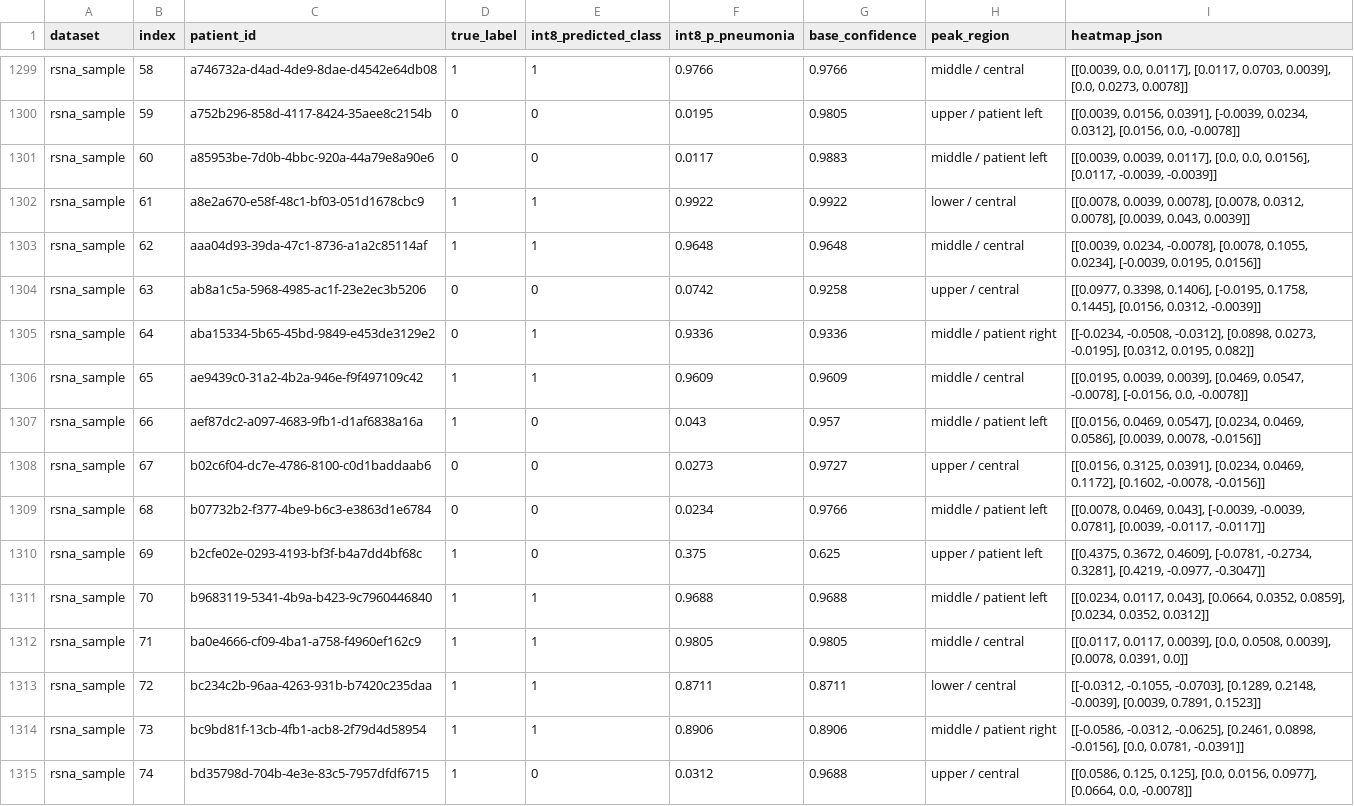
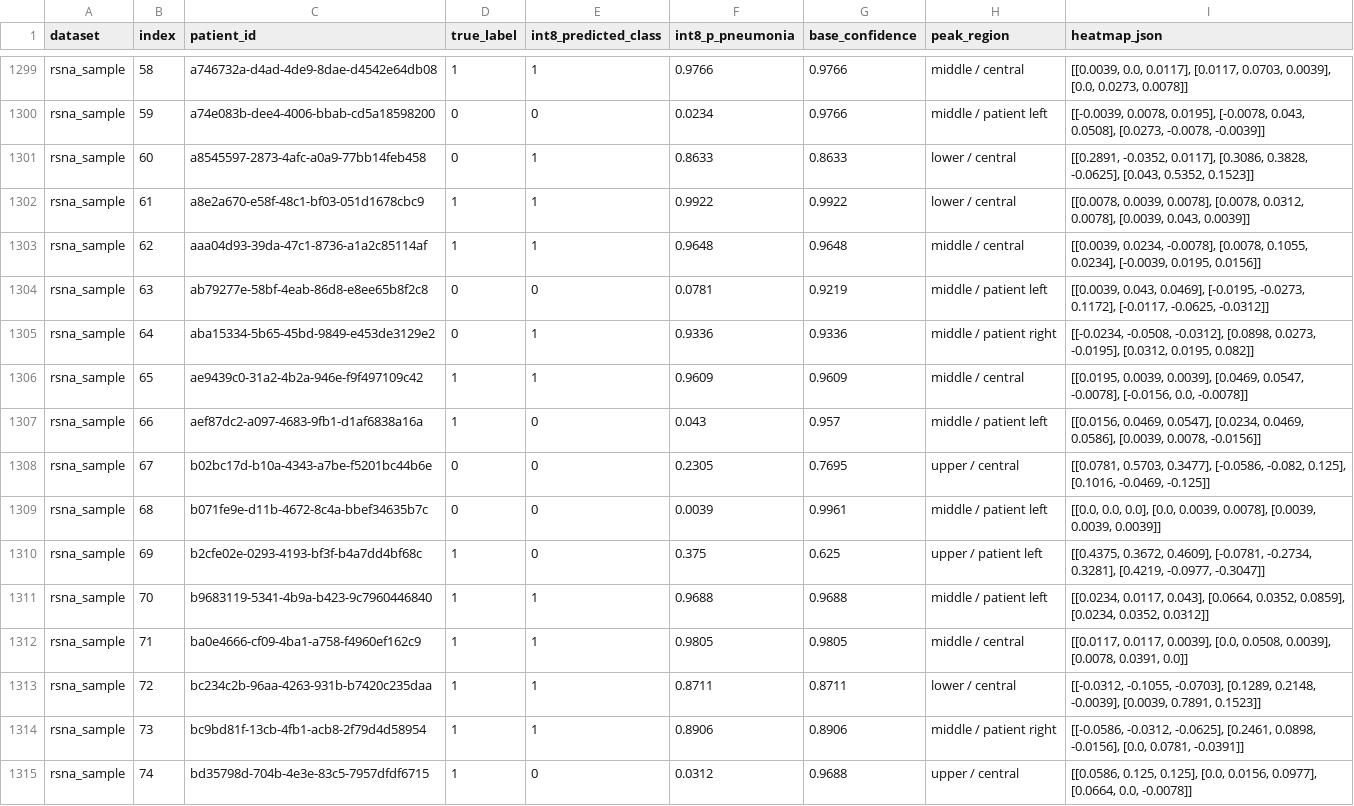
Before and after one commit to AI-Projects-S1-26-27/T4_CardioNary, a CSV file: reports/xray_occlusion_8bit.csv, drawn as a sheet; only a part is shown, gaps mark what is left out; the diff covers the shown part only; the diff names each change by its address in the sheet, - before the commit and + after, or states it on an @@ line.

```diff
--- a/reports/xray_occlusion_8bit.csv
+++ b/reports/xray_occlusion_8bit.csv
-C1300 (patient_id): a752b296-858d-4117-8424-35aee8c2154b
+C1300 (patient_id): a74e083b-dee4-4006-bbab-cd5a18598200
-F1300 (int8_p_pneumonia): 0.0195
+F1300 (int8_p_pneumonia): 0.0234
-G1300 (base_confidence): 0.9805
+G1300 (base_confidence): 0.9766
-H1300 (peak_region): upper / patient left
+H1300 (peak_region): middle / patient left
-I1300 (heatmap_json): [[0.0039, 0.0156, 0.0391], [-0.0039, 0.0234, 0.0312], [0.0156, 0.0, -0.0078]]
+I1300 (heatmap_json): [[-0.0039, 0.0078, 0.0195], [-0.0078, 0.043, 0.0508], [0.0273, -0.0078, -0.0039]]
-C1301 (patient_id): a85953be-7d0b-4bbc-920a-44a79e8a90e6
+C1301 (patient_id): a8545597-2873-4afc-a0a9-77bb14feb458
-E1301 (int8_predicted_class): 0
+E1301 (int8_predicted_class): 1
-F1301 (int8_p_pneumonia): 0.0117
+F1301 (int8_p_pneumonia): 0.8633
-G1301 (base_confidence): 0.9883
+G1301 (base_confidence): 0.8633
-H1301 (peak_region): middle / patient left
+H1301 (peak_region): lower / central
-I1301 (heatmap_json): [[0.0039, 0.0039, 0.0117], [0.0, 0.0, 0.0156], [0.0117, -0.0039, -0.0039]]
+I1301 (heatmap_json): [[0.2891, -0.0352, 0.0117], [0.3086, 0.3828, -0.0625], [0.043, 0.5352, 0.1523]]
-C1304 (patient_id): ab8a1c5a-5968-4985-ac1f-23e2ec3b5206
+C1304 (patient_id): ab79277e-58bf-4eab-86d8-e8ee65b8f2c8
-F1304 (int8_p_pneumonia): 0.0742
+F1304 (int8_p_pneumonia): 0.0781
-G1304 (base_confidence): 0.9258
+G1304 (base_confidence): 0.9219
-H1304 (peak_region): upper / central
+H1304 (peak_region): middle / patient left
-I1304 (heatmap_json): [[0.0977, 0.3398, 0.1406], [-0.0195, 0.1758, 0.1445], [0.0156, 0.0312, -0.0039]]
+I1304 (heatmap_json): [[0.0039, 0.043, 0.0469], [-0.0195, -0.0273, 0.1172], [-0.0117, -0.0625, -0.0312]]
-C1308 (patient_id): b02c6f04-dc7e-4786-8100-c0d1baddaab6
+C1308 (patient_id): b02bc17d-b10a-4343-a7be-f5201bc44b6e
-F1308 (int8_p_pneumonia): 0.0273
+F1308 (int8_p_pneumonia): 0.2305
-G1308 (base_confidence): 0.9727
+G1308 (base_confidence): 0.7695
-I1308 (heatmap_json): [[0.0156, 0.3125, 0.0391], [0.0234, 0.0469, 0.1172], [0.1602, -0.0078, -0.0156]]
+I1308 (heatmap_json): [[0.0781, 0.5703, 0.3477], [-0.0586, -0.082, 0.125], [0.1016, -0.0469, -0.125]]
-C1309 (patient_id): b07732b2-f377-4be9-b6c3-e3863d1e6784
+C1309 (patient_id): b071fe9e-d11b-4672-8c4a-bbef34635b7c
-F1309 (int8_p_pneumonia): 0.0234
+F1309 (int8_p_pneumonia): 0.0039
-G1309 (base_confidence): 0.9766
+G1309 (base_confidence): 0.9961
-I1309 (heatmap_json): [[0.0078, 0.0469, 0.043], [-0.0039, -0.0039, 0.0781], [0.0039, -0.0117, -0.0117]]
+I1309 (heatmap_json): [[0.0, 0.0, 0.0], [0.0, 0.0039, 0.0078], [0.0039, 0.0039, 0.0039]]
```
Also changed, not shown: 92 edited cells elsewhere in this file, 33 other files.
